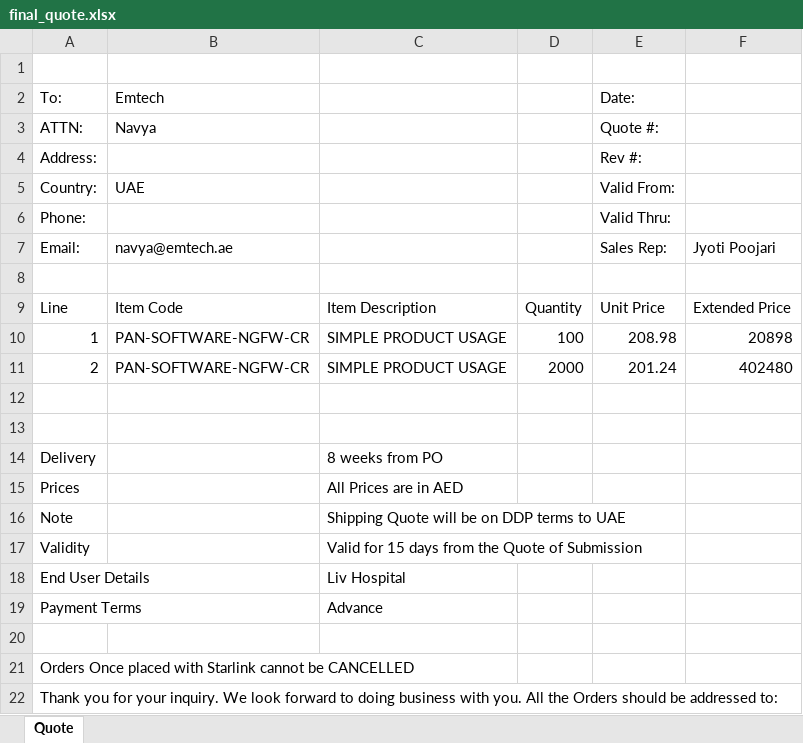
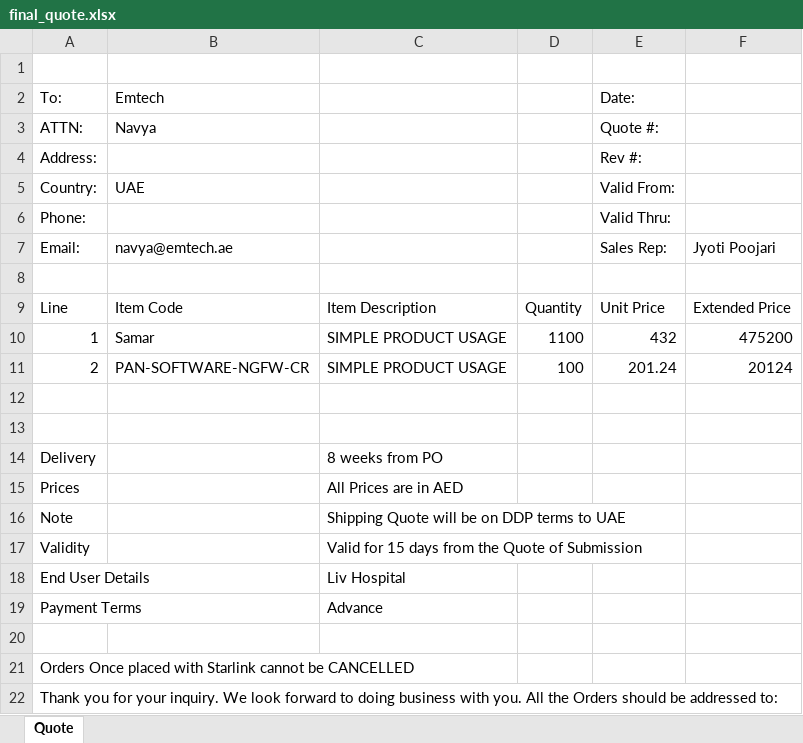
Before and after one commit to raviteja8484/Quoter, an Excel workbook: final_quote.xlsx, sheet Quote, drawn as a sheet; values as stored, in another font and other column widths than the file's, no borders; the diff names each change by its address in the sheet, - before the commit and + after, or states it on an @@ line.

```diff
--- a/final_quote.xlsx (sheet Quote)
+++ b/final_quote.xlsx (sheet Quote)
-B10: PAN-SOFTWARE-NGFW-CR
+B10: Samar
-D10: 100
+D10: 1100
-E10: 208.98
+E10: 432
-F10: 20898
+F10: 475200
-D11: 2000
+D11: 100
-F11: 402480
+F11: 20124
```
Also changed, not shown: quote_output.xlsx, 3 other files.
